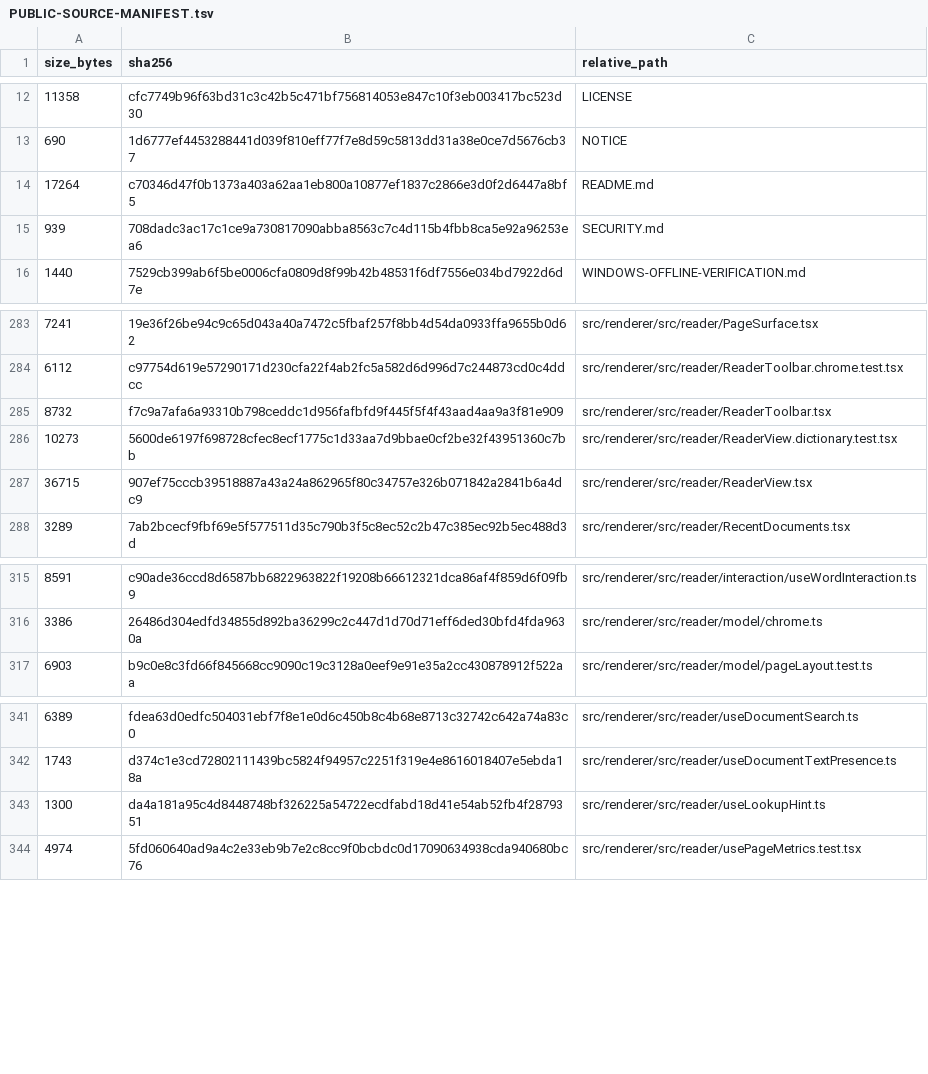
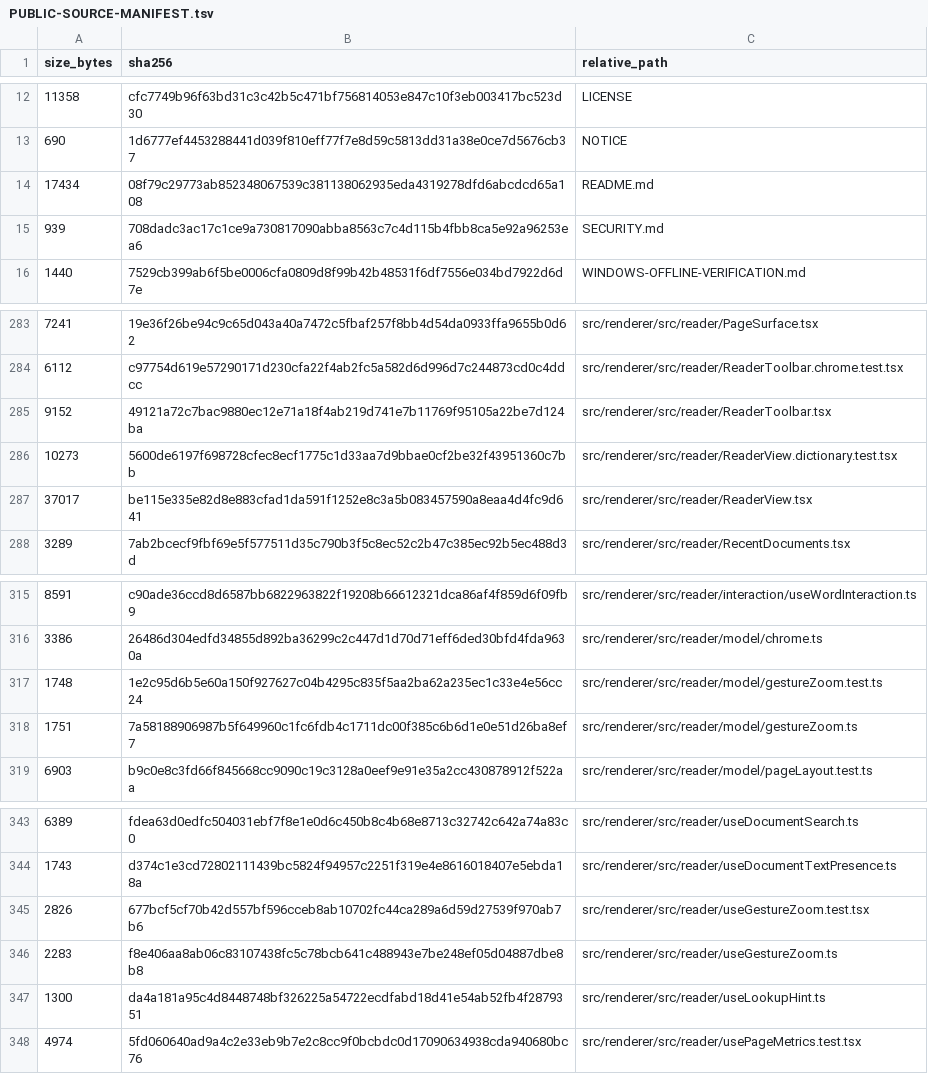
Before and after one commit to purubhoite/lexleaf, a TSV file: PUBLIC-SOURCE-MANIFEST.tsv, drawn as a sheet; only a part is shown, gaps mark what is left out; removed rows and columns are numbered as before the commit, all else as after; the diff names each change by its address in the sheet, - before the commit and + after, or states it on an @@ line.

Commit message:
Zoom by pinch and Ctrl + wheel, to any size
A wheel event with Ctrl held (which is also how a trackpad pinch arrives)
now zooms the document smoothly instead of zooming the whole window. The
zoom menu shows an in-between level as itself.

Co-authored-by: arena-agent <297053741+arena-agent@users.noreply.github.com>

```diff
--- a/PUBLIC-SOURCE-MANIFEST.tsv
+++ b/PUBLIC-SOURCE-MANIFEST.tsv
-row 14: 17264 | c70346d47f0b1373a403a62aa1eb800a10877ef1837c2866e3d0f2d6447a8bf5 | README.md
+row 14: 17434 | 08f79c29773ab852348067539c381138062935eda4319278dfd6abcdcd65a108 | README.md
-row 285: 8732 | f7c9a7afa6a93310b798ceddc1d956fafbfd9f445f5f4f43aad4aa9a3f81e909 | src/renderer/src/reader/ReaderToolbar.tsx
+row 285: 9152 | 49121a72c7bac9880ec12e71a18f4ab219d741e7b11769f95105a22be7d124ba | src/renderer/src/reader/ReaderToolbar.tsx
-row 287: 36715 | 907ef75cccb39518887a43a24a862965f80c34757e326b071842a2841b6a4dc9 | src/renderer/src/reader/ReaderView.tsx
+row 287: 37017 | be115e335e82d8e883cfad1da591f1252e8c3a5b083457590a8eaa4d4fc9d641 | src/renderer/src/reader/ReaderView.tsx
+row 317: 1748 | 1e2c95d6b5e60a150f927627c04b4295c835f5aa2ba62a235ec1c33e4e56cc24 | src/renderer/src/reader/model/gestureZoom.test.ts
+row 318: 1751 | 7a58188906987b5f649960c1fc6fdb4c1711dc00f385c6b6d1e0e51d26ba8ef7 | src/renderer/src/reader/model/gestureZoom.ts
+row 345: 2826 | 677bcf5cf70b42d557bf596cceb8ab10702fc44ca289a6d59d27539f970ab7b6 | src/renderer/src/reader/useGestureZoom.test.tsx
+row 346: 2283 | f8e406aa8ab06c83107438fc5c78bcb641c488943e7be248ef05d04887dbe8b8 | src/renderer/src/reader/useGestureZoom.ts
```
Also changed, not shown: 7 other files.
